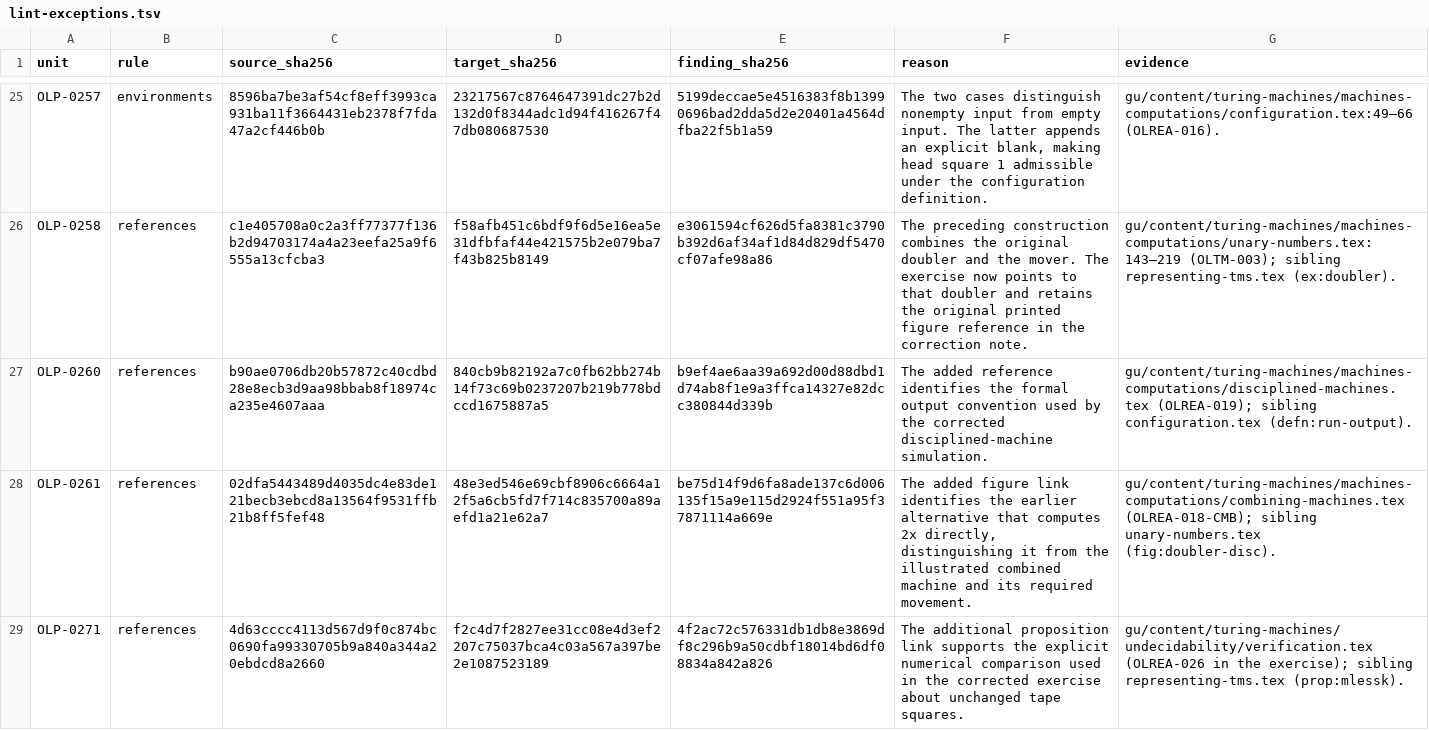
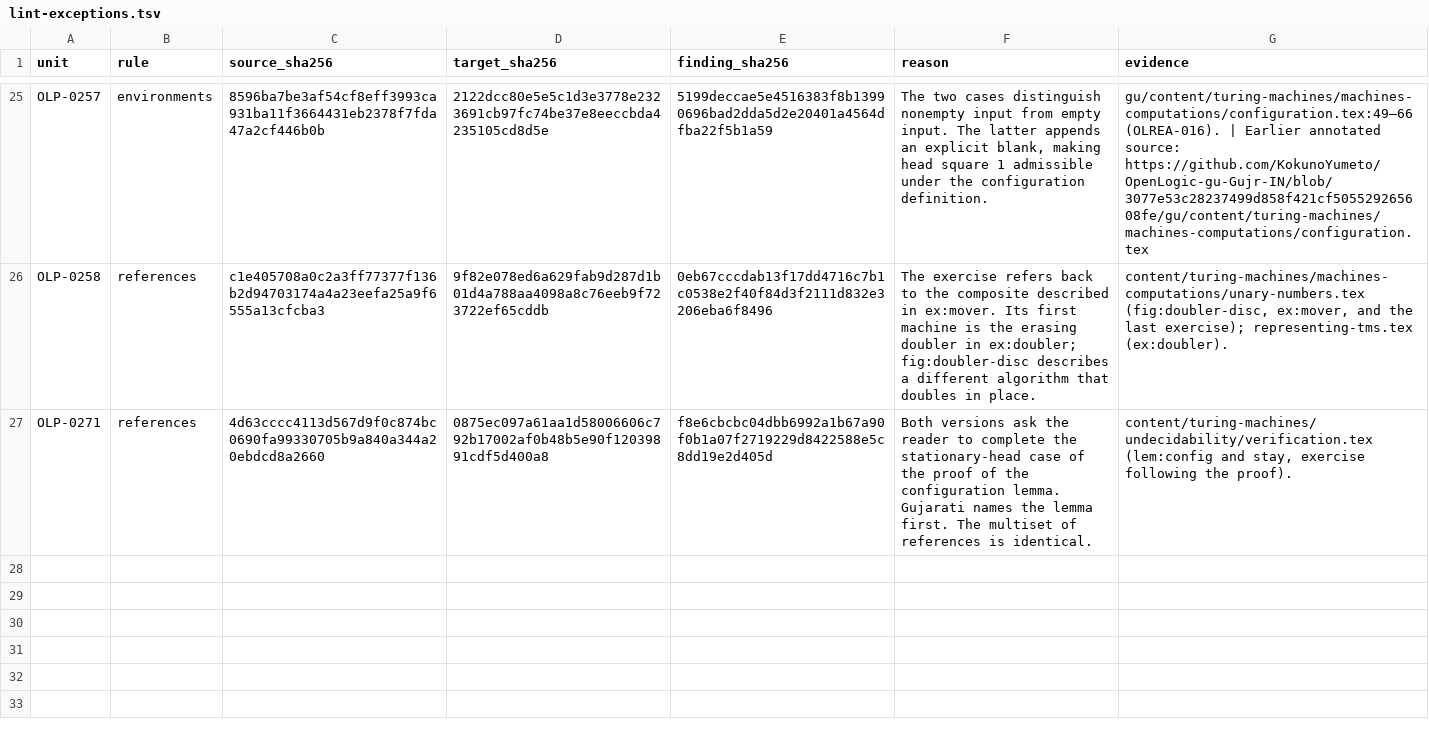
Before and after one commit to KokunoYumeto/OpenLogic-gu-Gujr-IN, a TSV file: lang/lint-exceptions.tsv, drawn as a sheet; only a part is shown, gaps mark what is left out; removed rows and columns are numbered as before the commit, all else as after; the diff covers the shown part only; the diff names each change by its address in the sheet, - before the commit and + after, or states it on an @@ line.

```diff
--- a/lang/lint-exceptions.tsv
+++ b/lang/lint-exceptions.tsv
-D25 (target_sha256): 23217567c8764647391dc27b2d132d0f8344adc1d94f416267f47db080687530
+D25 (target_sha256): 2122dcc80e5e5c1d3e3778e2323691cb97fc74be37e8eeccbda4235105cd8d5e
-G25 (evidence): gu/content/turing-machines/machines-computations/configuration.tex:49–66 (OLREA-016).
+G25 (evidence): gu/content/turing-machines/machines-computations/configuration.tex:49–66 (OLREA-016). | Earlier annotated source: https://github.com/KokunoYumeto/OpenLogic-gu-Gujr-IN/blob/3077e53c28237499d858f421cf505529265608fe/gu/content/turing-machines/machines-computations/configuration.tex
-D26 (target_sha256): f58afb451c6bdf9f6d5e16ea5e31dfbfaf44e421575b2e079ba7f43b825b8149
+D26 (target_sha256): 9f82e078ed6a629fab9d287d1b01d4a788aa4098a8c76eeb9f723722ef65cddb
-E26 (finding_sha256): e3061594cf626d5fa8381c3790b392d6af34af1d84d829df5470cf07afe98a86
+E26 (finding_sha256): 0eb67cccdab13f17dd4716c7b1c0538e2f40f84d3f2111d832e3206eba6f8496
-F26 (reason): The preceding construction combines the original doubler and the mover. The exercise now points to that doubler and retains the original printed figure reference in the correction note.
+F26 (reason): The exercise refers back to the composite described in ex:mover. Its first machine is the erasing doubler in ex:doubler; fig:doubler-disc describes a different algorithm that doubles in place.
-G26 (evidence): gu/content/turing-machines/machines-computations/unary-numbers.tex:143–219 (OLTM-003); sibling representing-tms.tex (ex:doubler).
+G26 (evidence): content/turing-machines/machines-computations/unary-numbers.tex (fig:doubler-disc, ex:mover, and the last exercise); representing-tms.tex (ex:doubler).
-row 27: OLP-0260 | references | b90ae0706db20b57872c40cdbd28e8ecb3d9aa98bbab8f18974ca235e4607aaa | 840cb9b82192a7c0fb62bb274b14f73c69b0237207b219b778bdccd1675887a5 | b9ef4ae6aa39a692d00d88dbd1d74ab8f1e9a3ffca14327e82dcc380844d339b | The added reference identifies the formal output convention used by the corrected disciplined-machine simulation. | gu/content/turing-machines/machines-computations/disciplined-machines.tex (OLREA-019); sibling configuration.tex (defn:run-output).
-row 28: OLP-0261 | references | 02dfa5443489d4035dc4e83de121becb3ebcd8a13564f9531ffb21b8ff5fef48 | 48e3ed546e69cbf8906c6664a12f5a6cb5fd7f714c835700a89aefd1a21e62a7 | be75d14f9d6fa8ade137c6d006135f15a9e115d2924f551a95f37871114a669e | The added figure link identifies the earlier alternative that computes 2x directly, distinguishing it from the illustrated combined machine and its required movement. | gu/content/turing-machines/machines-computations/combining-machines.tex (OLREA-018-CMB); sibling unary-numbers.tex (fig:doubler-disc).
-D27 (target_sha256): f2c4d7f2827ee31cc08e4d3ef2207c75037bca4c03a567a397be2e1087523189
+D27 (target_sha256): 0875ec097a61aa1d58006606c792b17002af0b48b5e90f12039891cdf5d400a8
-E27 (finding_sha256): 4f2ac72c576331db1db8e3869df8c296b9a50cdbf18014bd6df08834a842a826
+E27 (finding_sha256): f8e6cbcbc04dbb6992a1b67a90f0b1a07f2719229d8422588e5c8dd19e2d405d
-F27 (reason): The additional proposition link supports the explicit numerical comparison used in the corrected exercise about unchanged tape squares.
+F27 (reason): Both versions ask the reader to complete the stationary-head case of the proof of the configuration lemma. Gujarati names the lemma first. The multiset of references is identical.
-G27 (evidence): gu/content/turing-machines/undecidability/verification.tex (OLREA-026 in the exercise); sibling representing-tms.tex (prop:mlessk).
+G27 (evidence): content/turing-machines/undecidability/verification.tex (lem:config and stay, exercise following the proof).
```
Also changed, not shown: 34 edited cells elsewhere in this file.
